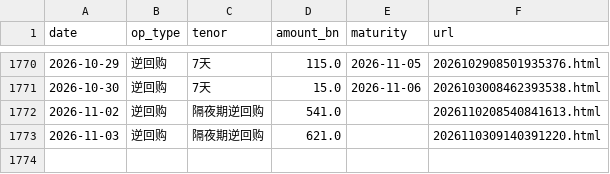
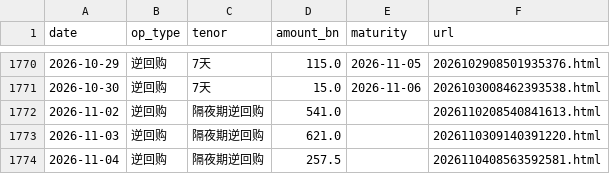
Before and after one commit to Slavduja/PBOC, a CSV file: output/operations.csv, drawn as a sheet; only a part is shown, gaps mark what is left out; the diff names each change by its address in the sheet, - before the commit and + after, or states it on an @@ line.

```diff
--- a/output/operations.csv
+++ b/output/operations.csv
+row 1774: 2026-11-04 | 逆回购 | 隔夜期逆回购 | 257.5 |  | 2026110408563592581.html
```
Also changed, not shown: output/markets.csv, output/pboc_liquidity.csv, 2 other files.
